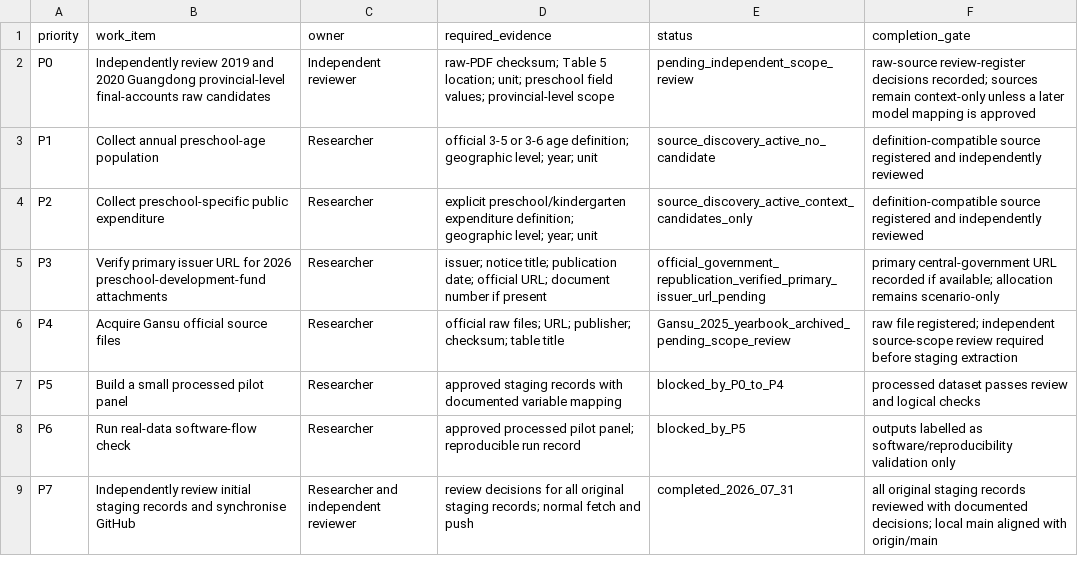
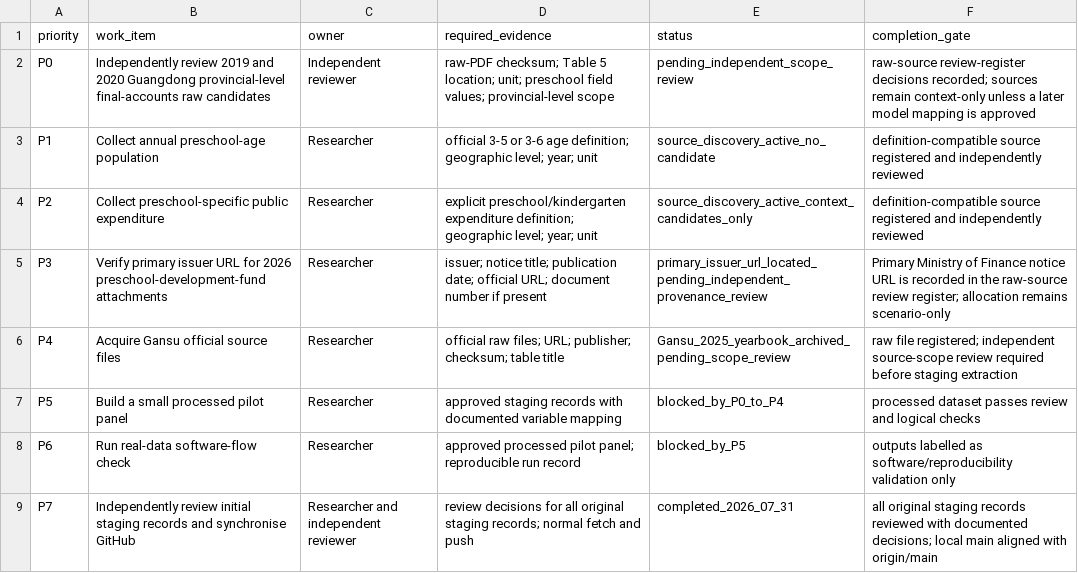
Before and after one commit to AvelineChuk/OpenPreEduLab, a CSV file: datasets/metadata/priority_worklist.csv, drawn as a sheet.

```diff
--- a/datasets/metadata/priority_worklist.csv
+++ b/datasets/metadata/priority_worklist.csv
@@ -4,3 +4,3 @@ P1,Collect annual preschool-age population,Researcher,"official 3-5 or 3-6 age d
 P2,Collect preschool-specific public expenditure,Researcher,"explicit preschool/kindergarten expenditure definition; geographic level; year; unit",source_discovery_active_context_candidates_only,"definition-compatible source registered and independently reviewed"
-P3,Verify primary issuer URL for 2026 preschool-development-fund attachments,Researcher,"issuer; notice title; publication date; official URL; document number if present",official_government_republication_verified_primary_issuer_url_pending,"primary central-government URL recorded if available; allocation remains scenario-only"
+P3,Verify primary issuer URL for 2026 preschool-development-fund attachments,Researcher,"issuer; notice title; publication date; official URL; document number if present",primary_issuer_url_located_pending_independent_provenance_review,"Primary Ministry of Finance notice URL is recorded in the raw-source review register; allocation remains scenario-only"
 P4,Acquire Gansu official source files,Researcher,"official raw files; URL; publisher; checksum; table title",Gansu_2025_yearbook_archived_pending_scope_review,"raw file registered; independent source-scope review required before staging extraction"
```
Also changed, not shown: datasets/metadata/raw_source_review_register.csv, 1 other file.
